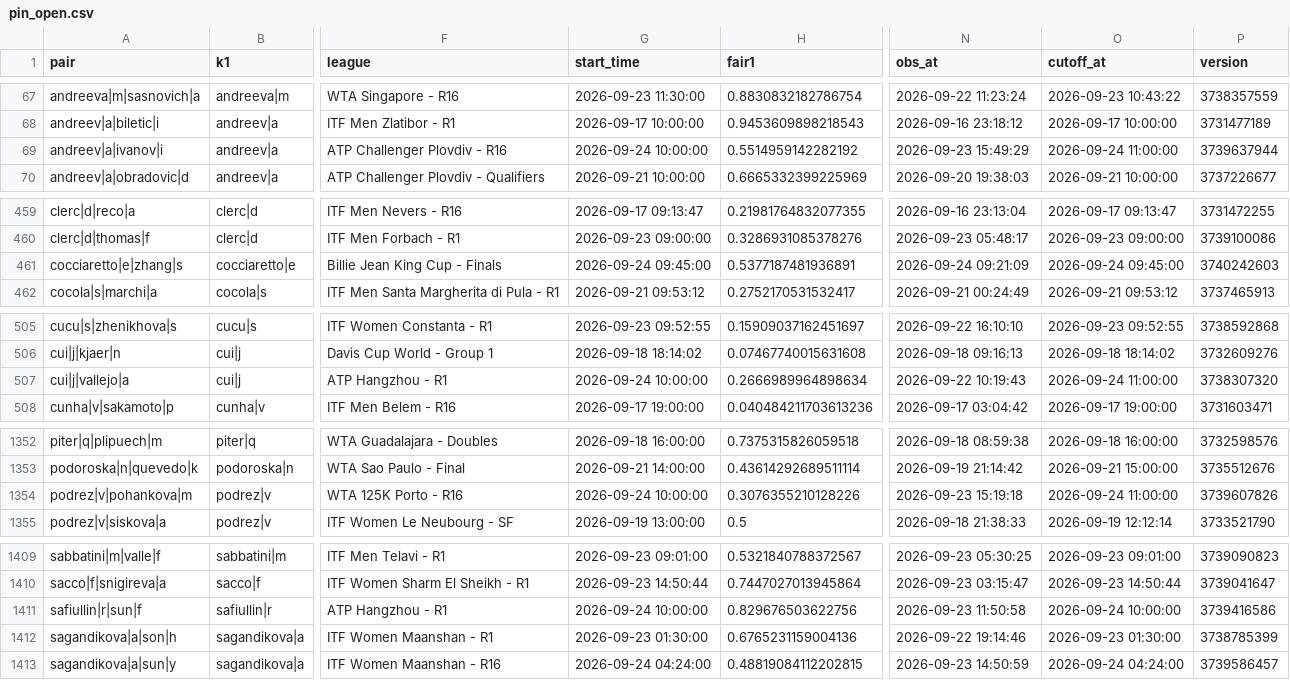
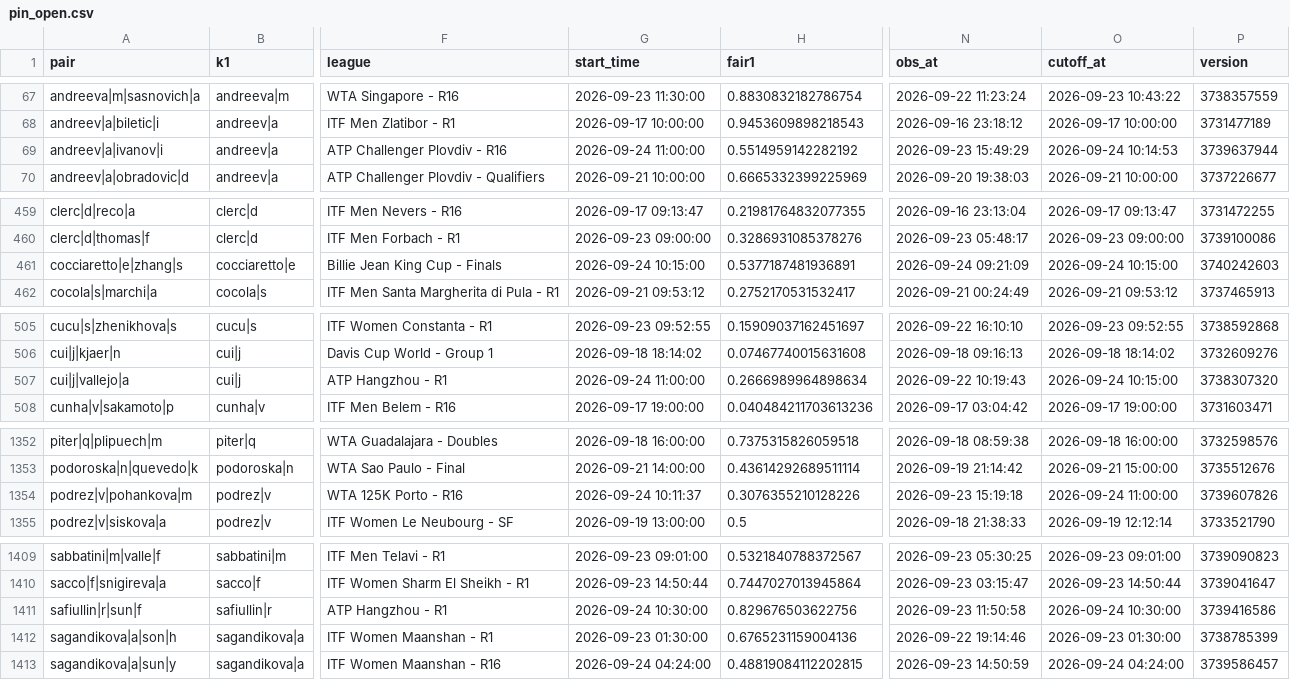
Before and after one commit to Teemotaij/pinnacle-board, a CSV file: board/pin_open.csv, drawn as a sheet; only a part is shown, gaps mark what is left out; the diff names each change by its address in the sheet, - before the commit and + after, or states it on an @@ line.

```diff
--- a/board/pin_open.csv
+++ b/board/pin_open.csv
-G69 (start_time): 2026-09-24 10:00:00
+G69 (start_time): 2026-09-24 11:00:00
-O69 (cutoff_at): 2026-09-24 11:00:00
+O69 (cutoff_at): 2026-09-24 10:14:53
-G461 (start_time): 2026-09-24 09:45:00
+G461 (start_time): 2026-09-24 10:15:00
-O461 (cutoff_at): 2026-09-24 09:45:00
+O461 (cutoff_at): 2026-09-24 10:15:00
-G507 (start_time): 2026-09-24 10:00:00
+G507 (start_time): 2026-09-24 11:00:00
-O507 (cutoff_at): 2026-09-24 11:00:00
+O507 (cutoff_at): 2026-09-24 10:15:00
-G1354 (start_time): 2026-09-24 10:00:00
+G1354 (start_time): 2026-09-24 10:11:37
-G1411 (start_time): 2026-09-24 10:00:00
+G1411 (start_time): 2026-09-24 10:30:00
-O1411 (cutoff_at): 2026-09-24 10:00:00
+O1411 (cutoff_at): 2026-09-24 10:30:00
```
Also changed, not shown: board/archive/pin_close_2026-09.csv, board/pin_close.csv, 1 other file.
